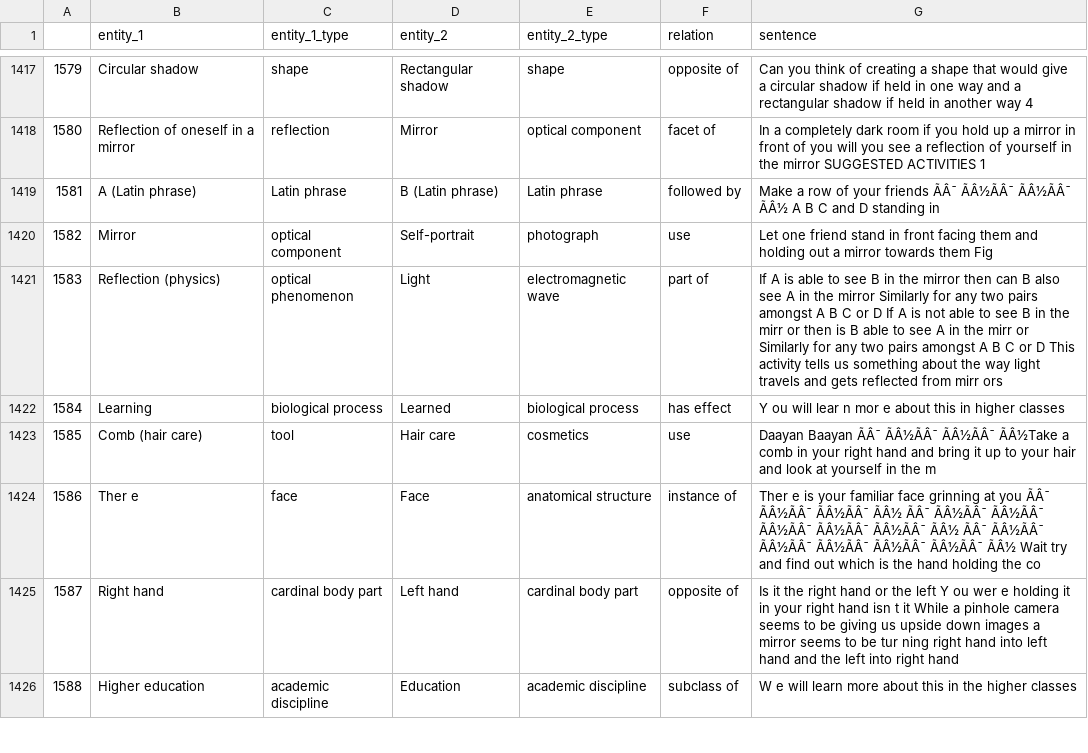
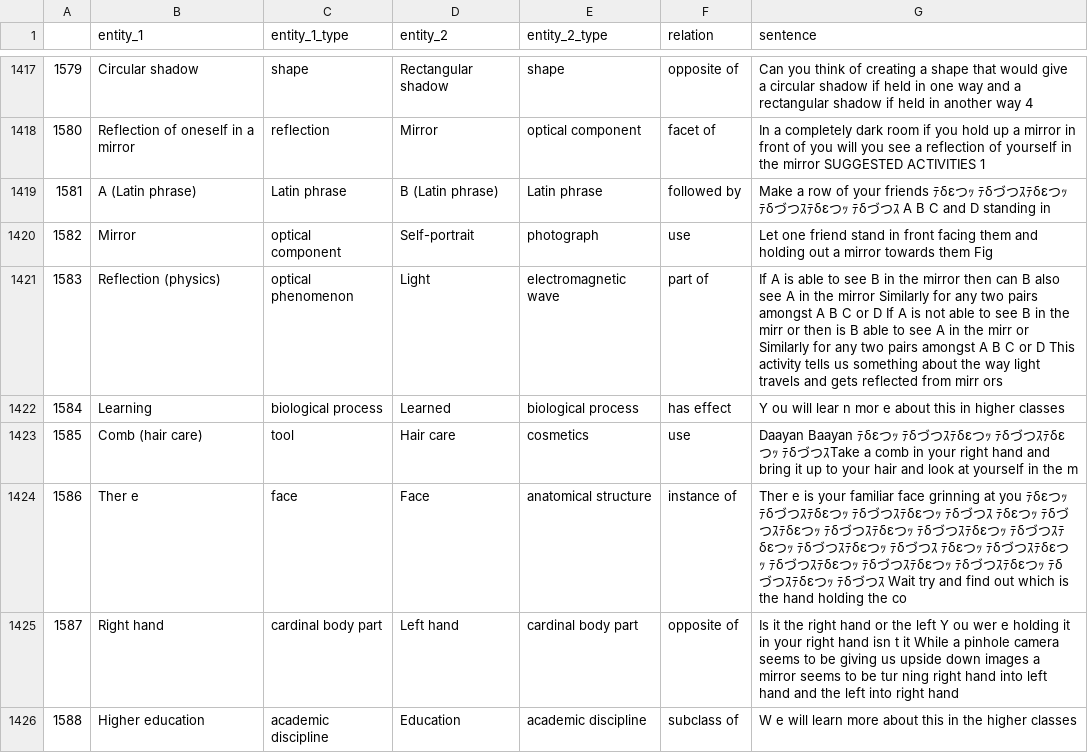
Before and after one commit to YoZu-AI/Neo4j_Data, a CSV file: Class_6_Science_NCERT/data.csv, drawn as a sheet; only a part is shown, gaps mark what is left out; the diff covers the shown part only; the diff names each change by its address in the sheet, - before the commit and + after, or states it on an @@ line.

```diff
--- a/Class_6_Science_NCERT/data.csv
+++ b/Class_6_Science_NCERT/data.csv
-G1419 (sentence): …your friends ÃÂ¯ ÃÂ½ÃÂ¯ ÃÂ½ÃÂ¯ ÃÂ½ A B…
+G1419 (sentence): …your friends ﾃδεつｯ ﾃδづつｽﾃδεつｯ ﾃδづつｽﾃδεつｯ ﾃδづつｽ A B…
-G1423 (sentence): Daayan Baayan ÃÂ¯ ÃÂ½ÃÂ¯ ÃÂ½ÃÂ¯ ÃÂ½Take a comb…
+G1423 (sentence): Daayan Baayan ﾃδεつｯ ﾃδづつｽﾃδεつｯ ﾃδづつｽﾃδεつｯ ﾃδづつｽTake a comb…
-G1424 (sentence): …at you ÃÂ¯ ÃÂ½ÃÂ¯ ÃÂ½ÃÂ¯ ÃÂ½ ÃÂ¯ ÃÂ½ÃÂ¯ ÃÂ½ÃÂ¯ ÃÂ½ÃÂ¯ ÃÂ½ÃÂ¯ ÃÂ½ÃÂ¯ ÃÂ½ ÃÂ¯ ÃÂ½ÃÂ¯ ÃÂ½ÃÂ¯ ÃÂ½ÃÂ¯ ÃÂ½ÃÂ¯ ÃÂ½ÃÂ¯ ÃÂ½ Wait try…
+G1424 (sentence): …at you ﾃδεつｯ ﾃδづつｽﾃδεつｯ ﾃδづつｽﾃδεつｯ ﾃδづつｽ ﾃδεつｯ ﾃδづつｽﾃδεつｯ ﾃδづつｽﾃδεつｯ ﾃδづつｽﾃδεつｯ ﾃδづつｽﾃδεつｯ ﾃδづつｽﾃδεつｯ ﾃδづつｽ ﾃδεつｯ ﾃδづつｽﾃδεつｯ ﾃδづつｽﾃδεつｯ ﾃδづつｽﾃδεつｯ ﾃδづつｽﾃδεつｯ ﾃδづつｽﾃδεつｯ ﾃδづつｽ Wait try…
```
Also changed, not shown: 110 edited cells elsewhere in this file, 9 other files.
